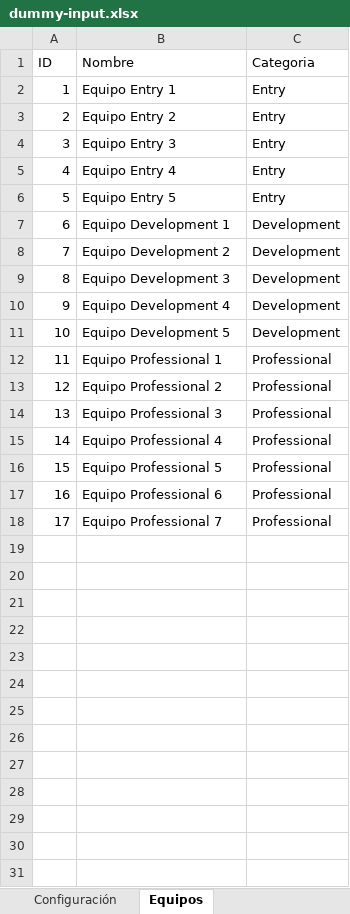
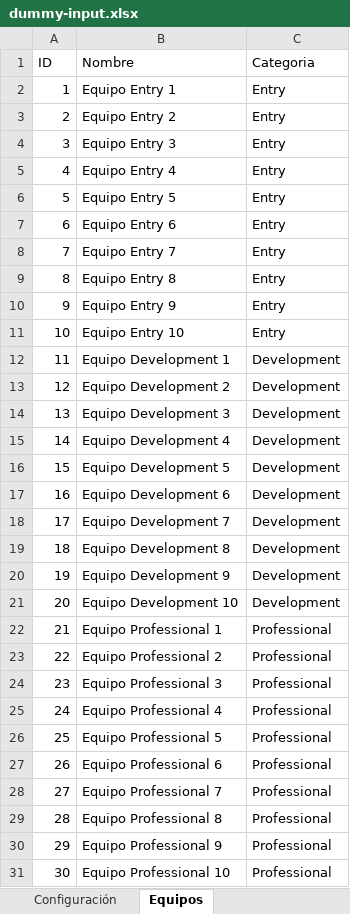
Before and after one commit to Ar4rN1c0/excel-ts-web, an Excel workbook: dummy-input.xlsx, sheet Equipos, drawn as a sheet; values as stored, in another font and other column widths than the file's, no borders; addresses are those after the commit; the diff names each change by its address in the sheet, - before the commit and + after, or states it on an @@ line.

```diff
--- a/dummy-input.xlsx (sheet Equipos)
+++ b/dummy-input.xlsx (sheet Equipos)
+row 7: 6 | Equipo Entry 6 | Entry
+row 8: 7 | Equipo Entry 7 | Entry
+row 9: 8 | Equipo Entry 8 | Entry
+row 10: 9 | Equipo Entry 9 | Entry
+row 11: 10 | Equipo Entry 10 | Entry
@@ column A (ID) renumbered between rows 12 and 28 @@
+row 17: 16 | Equipo Development 6 | Development
+row 18: 17 | Equipo Development 7 | Development
+row 19: 18 | Equipo Development 8 | Development
+row 20: 19 | Equipo Development 9 | Development
+row 21: 20 | Equipo Development 10 | Development
+row 29: 28 | Equipo Professional 8 | Professional
+row 30: 29 | Equipo Professional 9 | Professional
+row 31: 30 | Equipo Professional 10 | Professional
```
Also changed, not shown: sheet Configuración, 37 other files.
